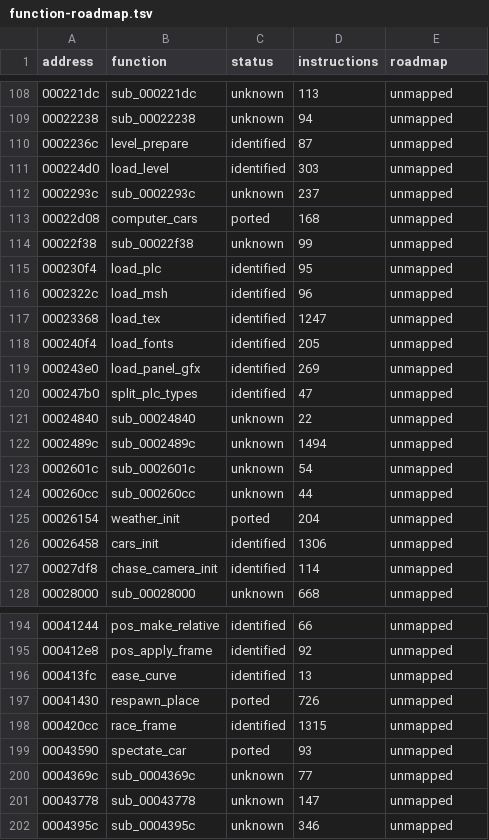
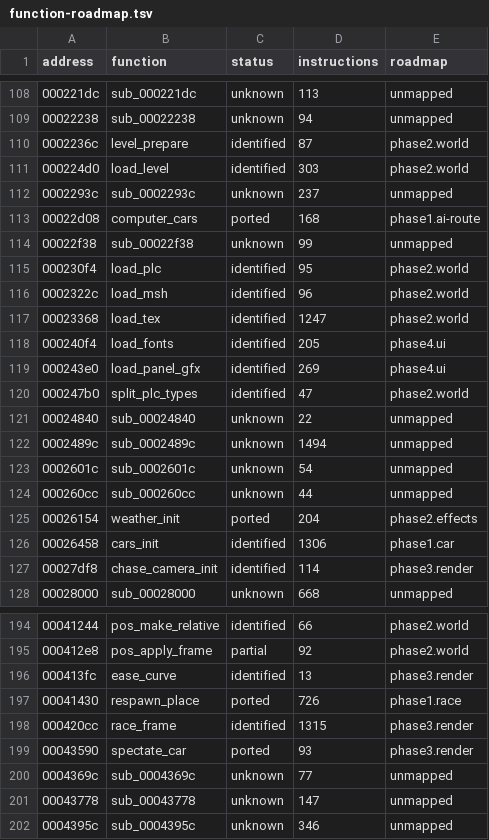
Before and after one commit to JoelCantero/Ignition, a TSV file: docs/function-roadmap.tsv, drawn as a sheet; only a part is shown, gaps mark what is left out; the diff covers the shown part only.

```diff
--- a/docs/function-roadmap.tsv
+++ b/docs/function-roadmap.tsv
@@ -109,13 +109,13 @@ address	function	status	instructions	roadmap
 00022238	sub_00022238	unknown	94	unmapped
-0002236c	level_prepare	identified	87	unmapped
-000224d0	load_level	identified	303	unmapped
+0002236c	level_prepare	identified	87	phase2.world
+000224d0	load_level	identified	303	phase2.world
 0002293c	sub_0002293c	unknown	237	unmapped
-00022d08	computer_cars	ported	168	unmapped
+00022d08	computer_cars	ported	168	phase1.ai-route
 00022f38	sub_00022f38	unknown	99	unmapped
-000230f4	load_plc	identified	95	unmapped
-0002322c	load_msh	identified	96	unmapped
-00023368	load_tex	identified	1247	unmapped
-000240f4	load_fonts	identified	205	unmapped
-000243e0	load_panel_gfx	identified	269	unmapped
-000247b0	split_plc_types	identified	47	unmapped
+000230f4	load_plc	identified	95	phase2.world
+0002322c	load_msh	identified	96	phase2.world
+00023368	load_tex	identified	1247	phase2.world
+000240f4	load_fonts	identified	205	phase4.ui
+000243e0	load_panel_gfx	identified	269	phase4.ui
+000247b0	split_plc_types	identified	47	phase2.world
 00024840	sub_00024840	unknown	22	unmapped
@@ -124,5 +124,5 @@ address	function	status	instructions	roadmap
 000260cc	sub_000260cc	unknown	44	unmapped
-00026154	weather_init	ported	204	unmapped
-00026458	cars_init	identified	1306	unmapped
-00027df8	chase_camera_init	identified	114	unmapped
+00026154	weather_init	ported	204	phase2.effects
+00026458	cars_init	identified	1306	phase1.car
+00027df8	chase_camera_init	identified	114	phase3.render
 00028000	sub_00028000	unknown	668	unmapped
@@ -194,7 +194,7 @@ address	function	status	instructions	roadmap
-00041244	pos_make_relative	identified	66	unmapped
-000412e8	pos_apply_frame	identified	92	unmapped
-000413fc	ease_curve	identified	13	unmapped
-00041430	respawn_place	ported	726	unmapped
-000420cc	race_frame	identified	1315	unmapped
-00043590	spectate_car	ported	93	unmapped
+00041244	pos_make_relative	identified	66	phase2.world
+000412e8	pos_apply_frame	partial	92	phase2.world
+000413fc	ease_curve	identified	13	phase3.render
+00041430	respawn_place	ported	726	phase1.race
+000420cc	race_frame	identified	1315	phase3.render
+00043590	spectate_car	ported	93	phase3.render
 0004369c	sub_0004369c	unknown	77	unmapped
```
Also changed, not shown: 80 edited cells elsewhere in this file, 18 other files.
